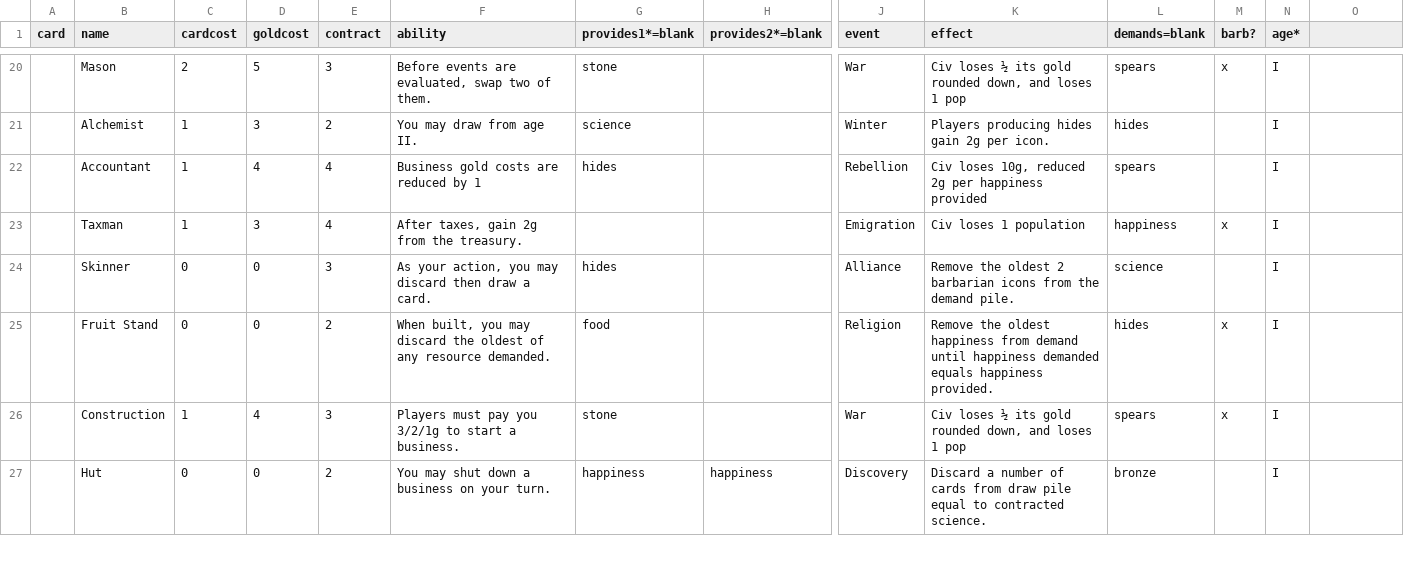
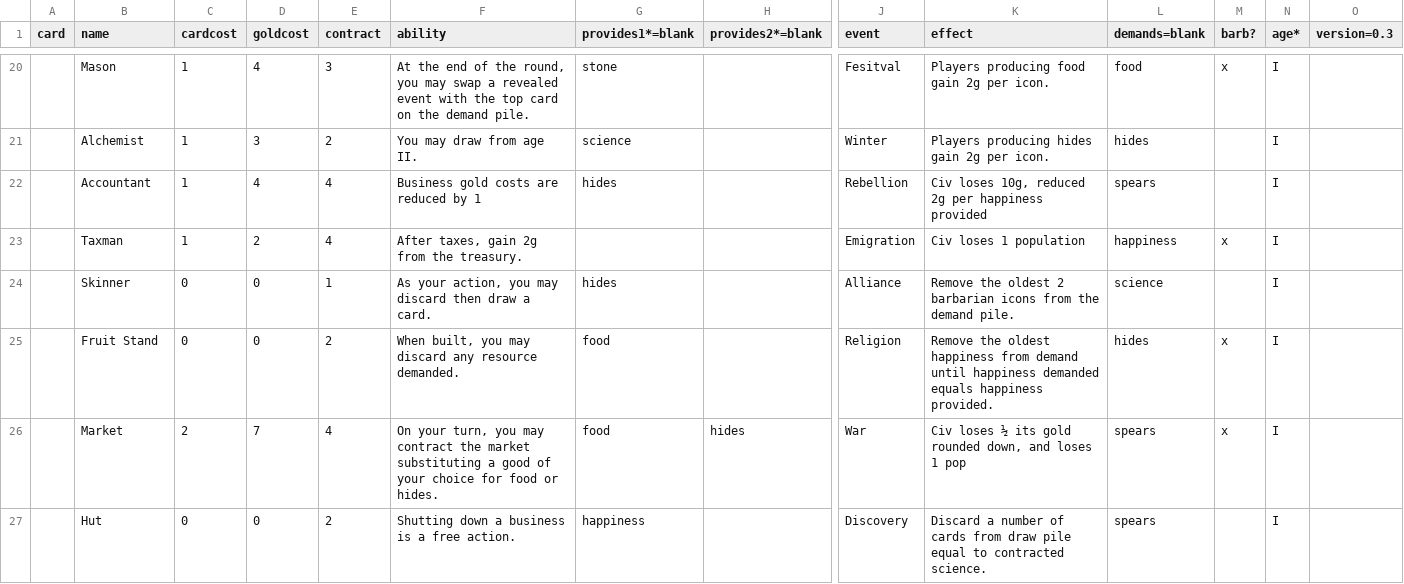
Before and after one commit to jaafit/civ-citizen, a CSV file: cards/civcitizen.csv, drawn as a sheet; only a part is shown, gaps mark what is left out; removed rows and columns are numbered as before the commit, all else as after; rows hold the shown columns only; the diff covers the shown part only; the diff names each change by its address in the sheet, - before the commit and + after, or states it on an @@ line.

Commit message:
Can close a business as an action. 8 cards per player End of round delayed to give everyone same turn count. Barbs now steal [barbcount] gold Changed end of round sequence Changed payout sequence to go business-by business by contract desc. Minimum pop is playercount End of game trigger Many card changes

```diff
--- a/cards/civcitizen.csv
+++ b/cards/civcitizen.csv
-O1: (empty)
+O1: version=0.3
-C20 (cardcost): 2
+C20 (cardcost): 1
-D20 (goldcost): 5
+D20 (goldcost): 4
-F20 (ability): Before events are evaluated, swap two of them.
+F20 (ability): At the end of the round, you may swap a revealed event with the top card on the demand pile.
-J20 (event): War
+J20 (event): Fesitval
-K20 (effect): Civ loses ½ its gold rounded down, and loses 1 pop
+K20 (effect): Players producing food gain 2g per icon.
-L20 (demands=blank): spears
+L20 (demands=blank): food
-D23 (goldcost): 3
+D23 (goldcost): 2
-E24 (contract): 3
+E24 (contract): 1
-F25 (ability): …may discard the oldest of any resource…
+F25 (ability): …may discard any resource…
-row 26:  | Construction | 1 | 4 | 3 | Players must pay you 3/2/1g to start a business. | stone |  | War | Civ loses ½ its gold rounded down, and loses 1 pop | spears | x | I
+row 26:  | Market | 2 | 7 | 4 | On your turn, you may contract the market substituting a good of your choice for food or hides. | food | hides | War | Civ loses ½ its gold rounded down, and loses 1 pop | spears | x | I
-F27 (ability): You may shut down a business on your turn.
+F27 (ability): Shutting down a business is a free action.
-H27 (provides2*=blank): happiness
+H27 (provides2*=blank): (empty)
-L27 (demands=blank): bronze
+L27 (demands=blank): spears
```
Also changed, not shown: 3 added rows, 3 removed rows and 89 edited cells elsewhere in this file, 4 other files.
